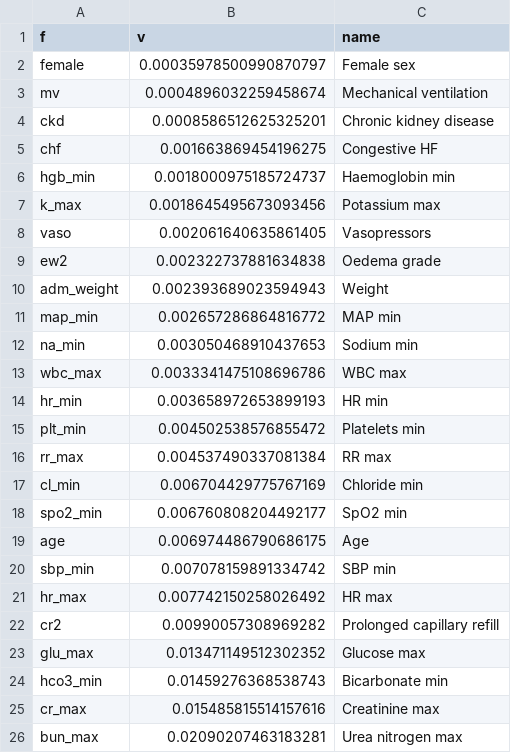
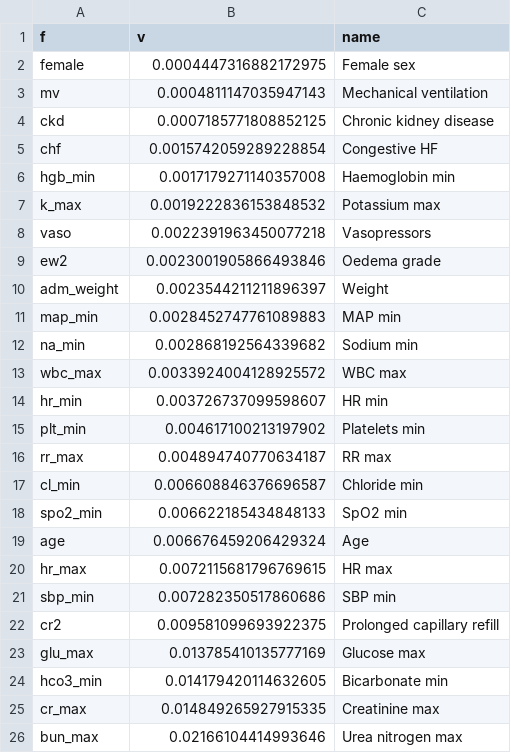
Before and after one commit to qingcaimiao/CICU-congestion-perfusion, a CSV file: results/T_shap_importance.csv, drawn as a sheet.

```diff
--- a/results/T_shap_importance.csv
+++ b/results/T_shap_importance.csv
@@ -1,26 +1,26 @@
 f,v,name
-female,0.00035978500990870797,Female sex
-mv,0.0004896032259458674,Mechanical ventilation
-ckd,0.0008586512625325201,Chronic kidney disease
-chf,0.001663869454196275,Congestive HF
-hgb_min,0.0018000975185724737,Haemoglobin min
-k_max,0.0018645495673093456,Potassium max
-vaso,0.002061640635861405,Vasopressors
-ew2,0.002322737881634838,Oedema grade
-adm_weight,0.002393689023594943,Weight
-map_min,0.002657286864816772,MAP min
-na_min,0.003050468910437653,Sodium min
-wbc_max,0.0033341475108696786,WBC max
-hr_min,0.003658972653899193,HR min
-plt_min,0.004502538576855472,Platelets min
-rr_max,0.004537490337081384,RR max
-cl_min,0.006704429775767169,Chloride min
-spo2_min,0.006760808204492177,SpO2 min
-age,0.006974486790686175,Age
-sbp_min,0.007078159891334742,SBP min
-hr_max,0.007742150258026492,HR max
-cr2,0.00990057308969282,Prolonged capillary refill
-glu_max,0.013471149512302352,Glucose max
-hco3_min,0.01459276368538743,Bicarbonate min
-cr_max,0.015485815514157616,Creatinine max
-bun_max,0.02090207463183281,Urea nitrogen max
+female,0.0004447316882172975,Female sex
+mv,0.0004811147035947143,Mechanical ventilation
+ckd,0.0007185771808852125,Chronic kidney disease
+chf,0.0015742059289228854,Congestive HF
+hgb_min,0.0017179271140357008,Haemoglobin min
+k_max,0.0019222836153848532,Potassium max
+vaso,0.0022391963450077218,Vasopressors
+ew2,0.0023001905866493846,Oedema grade
+adm_weight,0.0023544211211896397,Weight
+map_min,0.0028452747761089883,MAP min
+na_min,0.002868192564339682,Sodium min
+wbc_max,0.0033924004128925572,WBC max
+hr_min,0.003726737099598607,HR min
+plt_min,0.004617100213197902,Platelets min
+rr_max,0.004894740770634187,RR max
+cl_min,0.006608846376696587,Chloride min
+spo2_min,0.006622185434848133,SpO2 min
+age,0.006676459206429324,Age
+hr_max,0.0072115681796769615,HR max
+sbp_min,0.007282350517860686,SBP min
+cr2,0.009581099693922375,Prolonged capillary refill
+glu_max,0.013785410135777169,Glucose max
+hco3_min,0.014179420114632605,Bicarbonate min
+cr_max,0.014849265927915335,Creatinine max
+bun_max,0.02166104414993646,Urea nitrogen max
```
Also changed, not shown: results/T_calibration.csv, results/T_dca.csv, 34 other files.
